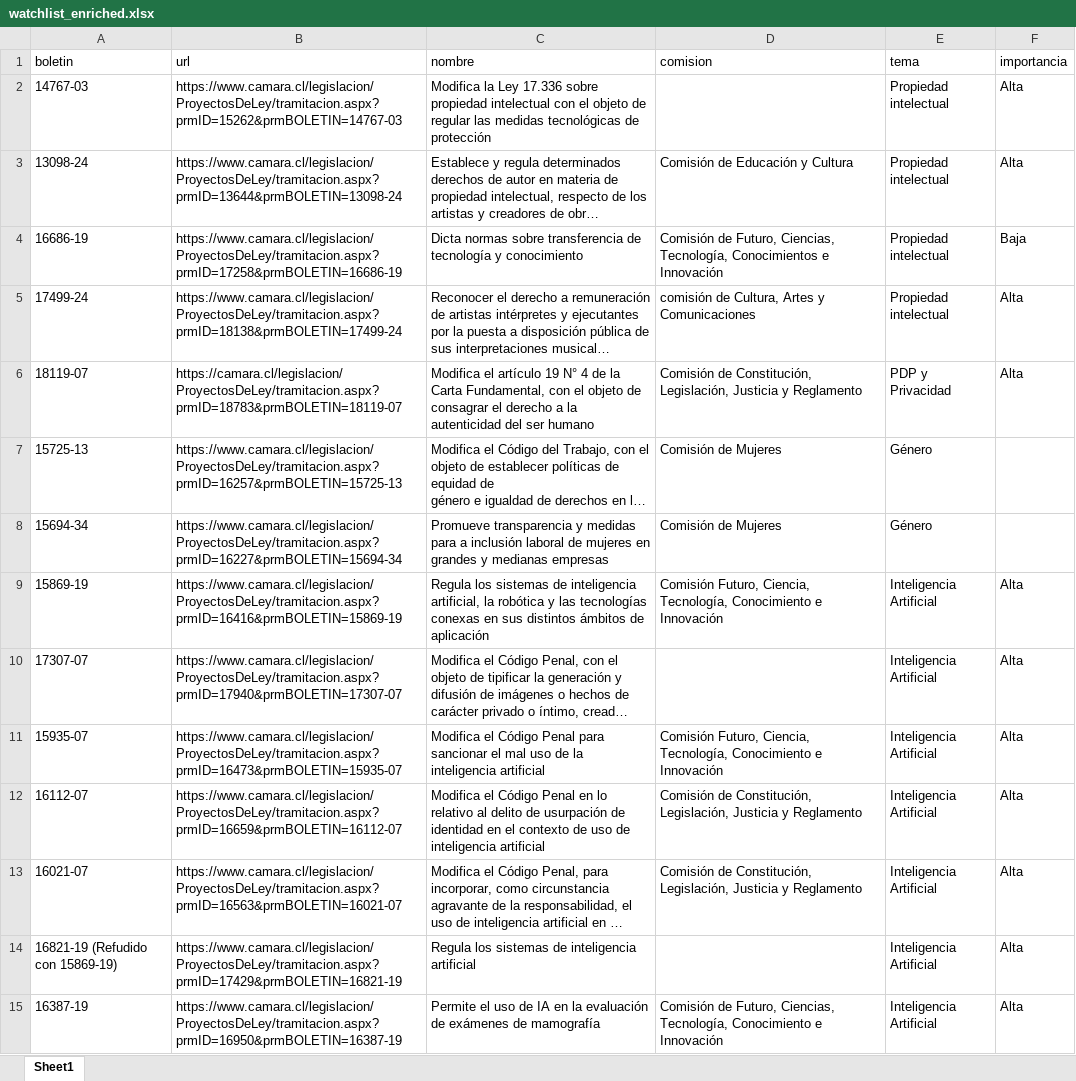
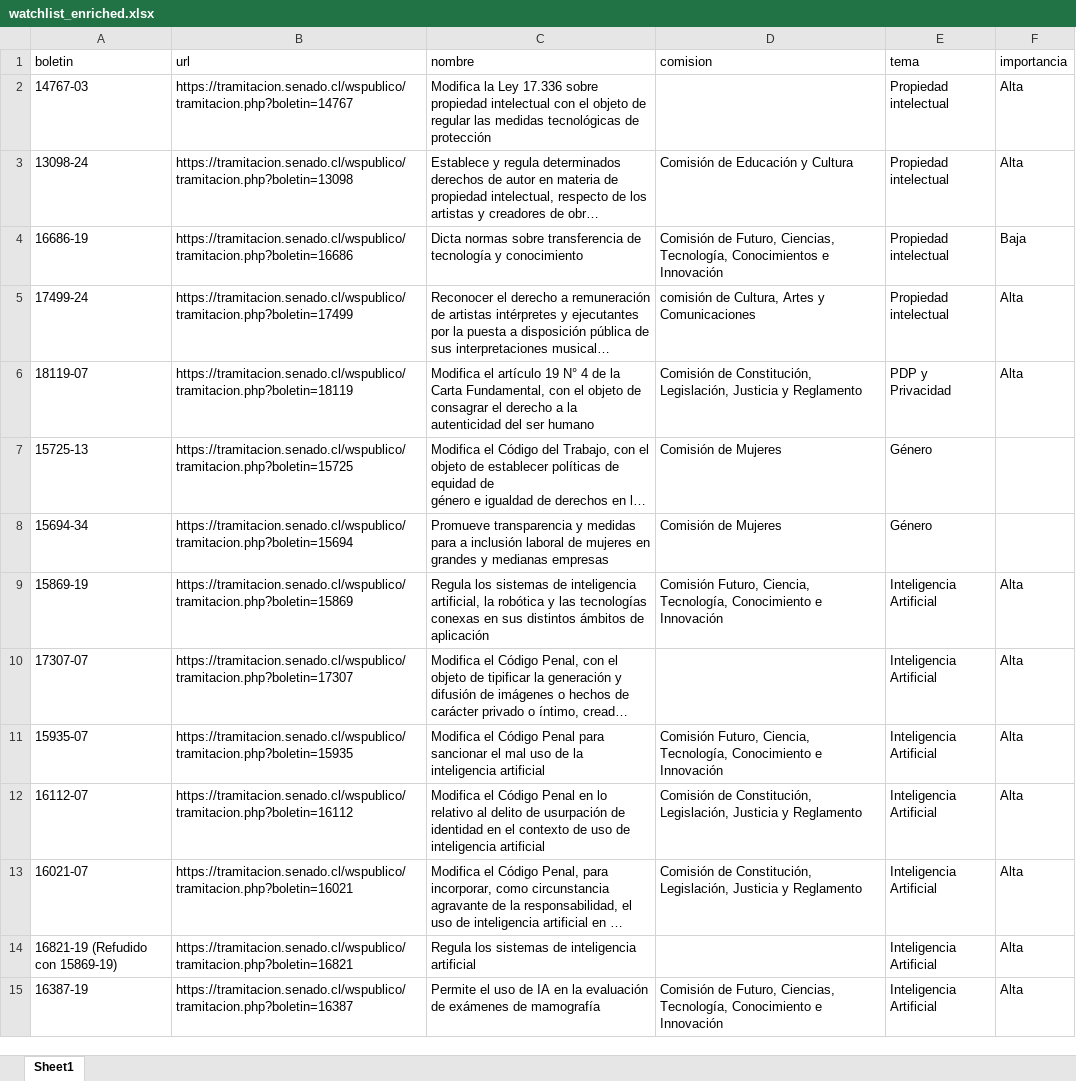
Before and after one commit to drwikimediacl/monitor-legislativo, an Excel workbook: data/watchlist_enriched.xlsx, sheet Sheet1, drawn as a sheet; only a part is shown; long unchanged cells end in …; values as stored, in another font and other column widths than the file's, no borders; the diff covers the shown part only; the diff names each change by its address in the sheet, - before the commit and + after, or states it on an @@ line.

Commit message:
Actualización automática: proyectos, cambios y dashboard

```diff
--- a/data/watchlist_enriched.xlsx (sheet Sheet1)
+++ b/data/watchlist_enriched.xlsx (sheet Sheet1)
-B2 (url): https://www.camara.cl/legislacion/ProyectosDeLey/tramitacion.aspx?prmID=15262&prmBOLETIN=14767-03
+B2 (url): https://tramitacion.senado.cl/wspublico/tramitacion.php?boletin=14767
-B3 (url): https://www.camara.cl/legislacion/ProyectosDeLey/tramitacion.aspx?prmID=13644&prmBOLETIN=13098-24
+B3 (url): https://tramitacion.senado.cl/wspublico/tramitacion.php?boletin=13098
-B4 (url): https://www.camara.cl/legislacion/ProyectosDeLey/tramitacion.aspx?prmID=17258&prmBOLETIN=16686-19
+B4 (url): https://tramitacion.senado.cl/wspublico/tramitacion.php?boletin=16686
-B5 (url): https://www.camara.cl/legislacion/ProyectosDeLey/tramitacion.aspx?prmID=18138&prmBOLETIN=17499-24
+B5 (url): https://tramitacion.senado.cl/wspublico/tramitacion.php?boletin=17499
-B6 (url): https://camara.cl/legislacion/ProyectosDeLey/tramitacion.aspx?prmID=18783&prmBOLETIN=18119-07
+B6 (url): https://tramitacion.senado.cl/wspublico/tramitacion.php?boletin=18119
-B7 (url): https://www.camara.cl/legislacion/ProyectosDeLey/tramitacion.aspx?prmID=16257&prmBOLETIN=15725-13
+B7 (url): https://tramitacion.senado.cl/wspublico/tramitacion.php?boletin=15725
-B8 (url): https://www.camara.cl/legislacion/ProyectosDeLey/tramitacion.aspx?prmID=16227&prmBOLETIN=15694-34
+B8 (url): https://tramitacion.senado.cl/wspublico/tramitacion.php?boletin=15694
-B9 (url): https://www.camara.cl/legislacion/ProyectosDeLey/tramitacion.aspx?prmID=16416&prmBOLETIN=15869-19
+B9 (url): https://tramitacion.senado.cl/wspublico/tramitacion.php?boletin=15869
-B10 (url): https://www.camara.cl/legislacion/ProyectosDeLey/tramitacion.aspx?prmID=17940&prmBOLETIN=17307-07
+B10 (url): https://tramitacion.senado.cl/wspublico/tramitacion.php?boletin=17307
-B11 (url): https://www.camara.cl/legislacion/ProyectosDeLey/tramitacion.aspx?prmID=16473&prmBOLETIN=15935-07
+B11 (url): https://tramitacion.senado.cl/wspublico/tramitacion.php?boletin=15935
-B12 (url): https://www.camara.cl/legislacion/ProyectosDeLey/tramitacion.aspx?prmID=16659&prmBOLETIN=16112-07
+B12 (url): https://tramitacion.senado.cl/wspublico/tramitacion.php?boletin=16112
-B13 (url): https://www.camara.cl/legislacion/ProyectosDeLey/tramitacion.aspx?prmID=16563&prmBOLETIN=16021-07
+B13 (url): https://tramitacion.senado.cl/wspublico/tramitacion.php?boletin=16021
-B14 (url): https://www.camara.cl/legislacion/ProyectosDeLey/tramitacion.aspx?prmID=17429&prmBOLETIN=16821-19
+B14 (url): https://tramitacion.senado.cl/wspublico/tramitacion.php?boletin=16821
-B15 (url): https://www.camara.cl/legislacion/ProyectosDeLey/tramitacion.aspx?prmID=16950&prmBOLETIN=16387-19
+B15 (url): https://tramitacion.senado.cl/wspublico/tramitacion.php?boletin=16387
```
Also changed, not shown: 20 edited cells elsewhere in this sheet, 1 other file.
